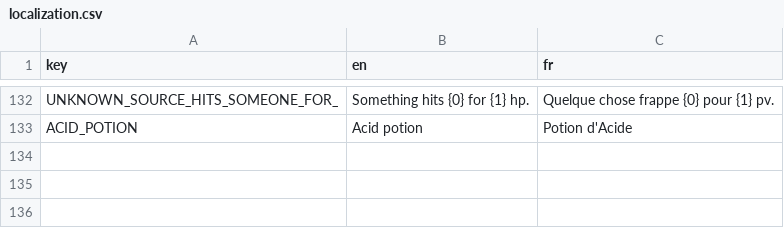
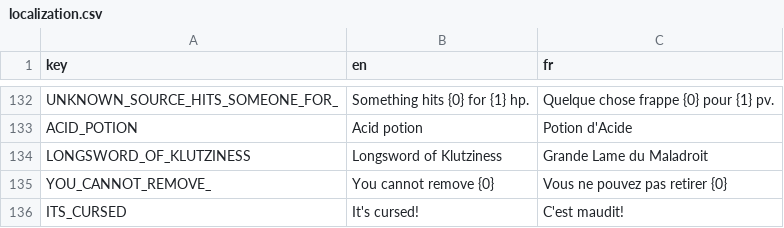
Before and after one commit to Kavekha/NoGoNoMa, a CSV file: data/localization.csv, drawn as a sheet; only a part is shown, gaps mark what is left out.

Commit message:
Cursed items & unequip fix
       > fix: unequip item
        > Cursed items
        > Impossible to unequip cursed items

```diff
--- a/data/localization.csv
+++ b/data/localization.csv
@@ -133 +133,4 @@ UNKNOWN_SOURCE_HITS_SOMEONE_FOR_;Something hits {0} for {1} hp.;Quelque chose fr
 ACID_POTION;Acid potion;Potion d'Acide
+LONGSWORD_OF_KLUTZINESS;Longsword of Klutziness;Grande Lame du Maladroit
+YOU_CANNOT_REMOVE_;You cannot remove {0} ;Vous ne pouvez pas retirer {0}
+ITS_CURSED;It's cursed!;C'est maudit!
```
Also changed, not shown: 6 other files.
